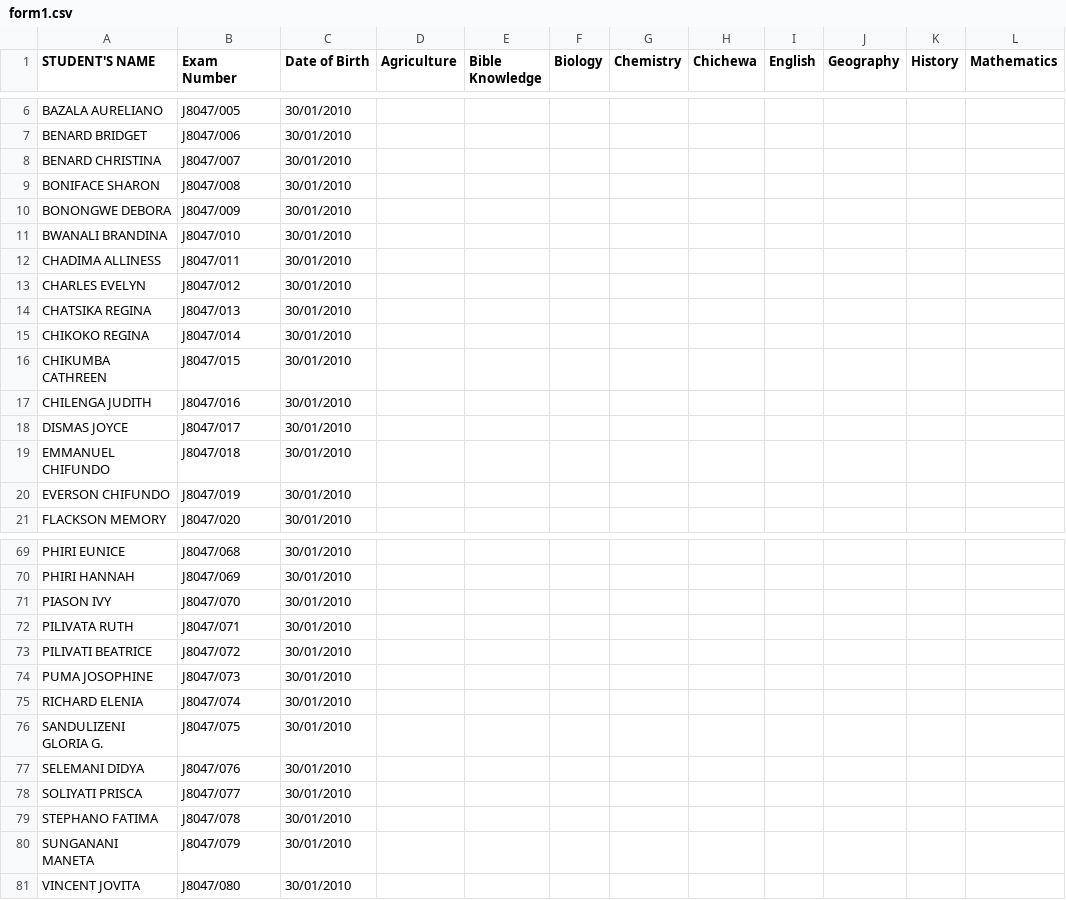
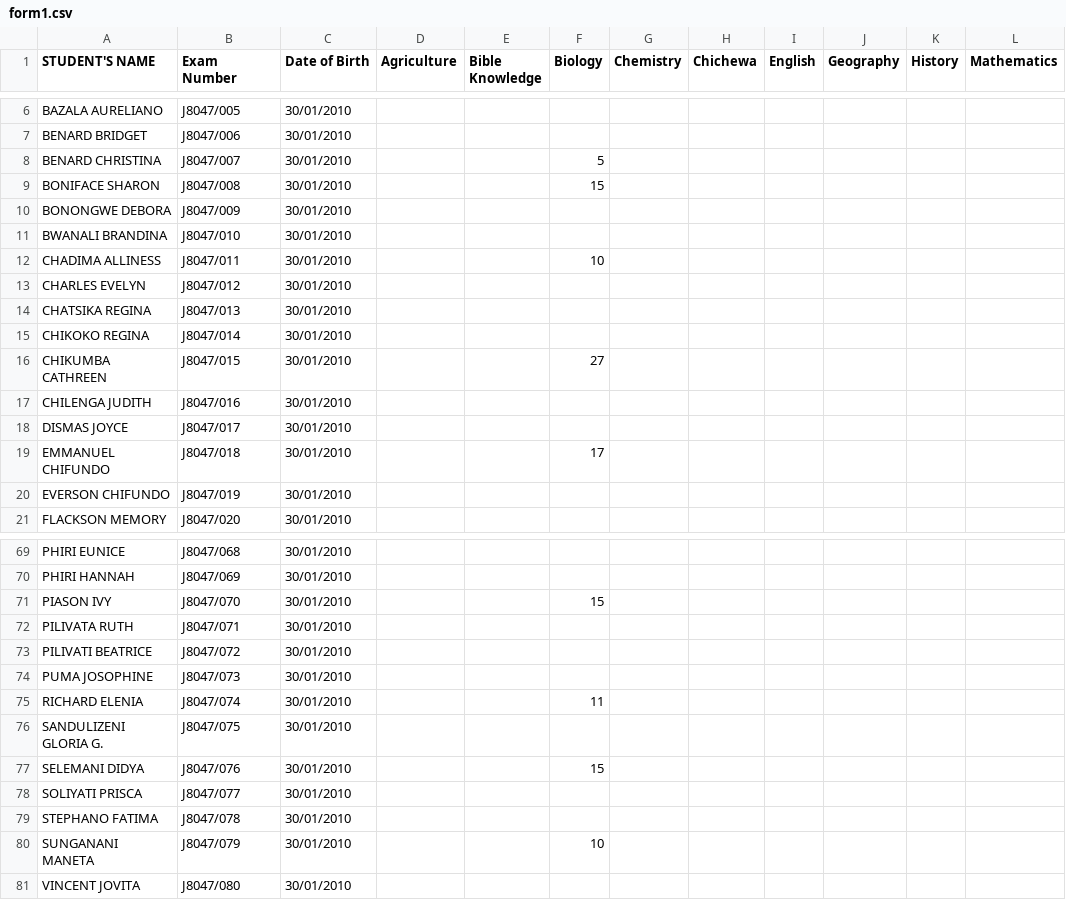
Before and after one commit to magawass/ExApp, a CSV file: form1.csv, drawn as a sheet; only a part is shown, gaps mark what is left out; the diff covers the shown part only; the diff names each change by its address in the sheet, - before the commit and + after, or states it on an @@ line.

Commit message:
Update: form1 - Biology (2/17/2026, 11:28:19 AM)

```diff
--- a/form1.csv
+++ b/form1.csv
-F8 (Biology): (empty)
+F8 (Biology): 5
-F9 (Biology): (empty)
+F9 (Biology): 15
-F12 (Biology): (empty)
+F12 (Biology): 10
-F16 (Biology): (empty)
+F16 (Biology): 27
-F19 (Biology): (empty)
+F19 (Biology): 17
-F71 (Biology): (empty)
+F71 (Biology): 15
-F75 (Biology): (empty)
+F75 (Biology): 11
-F77 (Biology): (empty)
+F77 (Biology): 15
-F80 (Biology): (empty)
+F80 (Biology): 10
```
Also changed, not shown: 24 edited cells elsewhere in this file.
